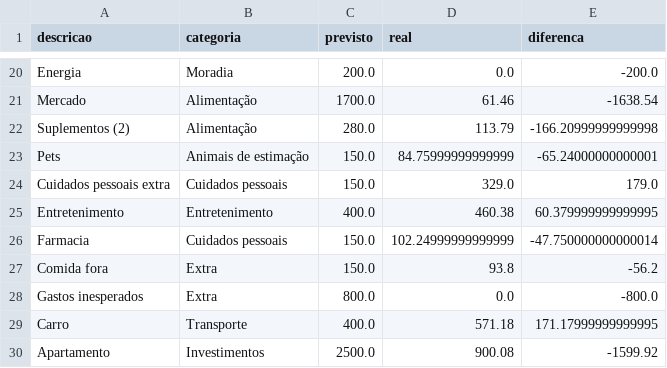
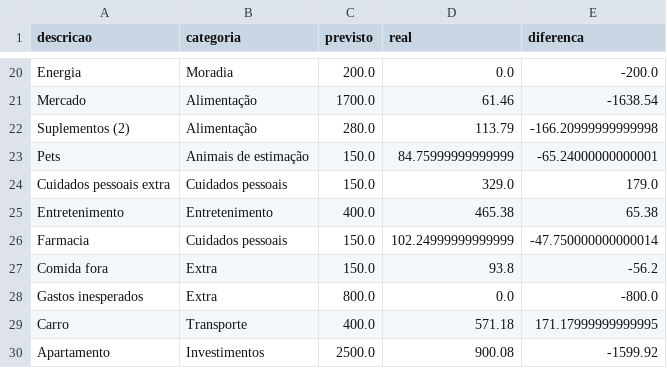
Before and after one commit to czrstar/finance-dashboard-zappro, a CSV file: data/monthly/despesas_2026-04.csv, drawn as a sheet; only a part is shown, gaps mark what is left out.

Commit message:
auto: update data/monthly/despesas_2026-04.csv

```diff
--- a/data/monthly/despesas_2026-04.csv
+++ b/data/monthly/despesas_2026-04.csv
@@ -24,3 +24,3 @@ Pets,Animais de estimação,150.0,84.75999999999999,-65.24000000000001
 Cuidados pessoais extra,Cuidados pessoais,150.0,329.0,179.0
-Entretenimento,Entretenimento,400.0,460.38,60.379999999999995
+Entretenimento,Entretenimento,400.0,465.38,65.38
 Farmacia,Cuidados pessoais,150.0,102.24999999999999,-47.750000000000014
```
